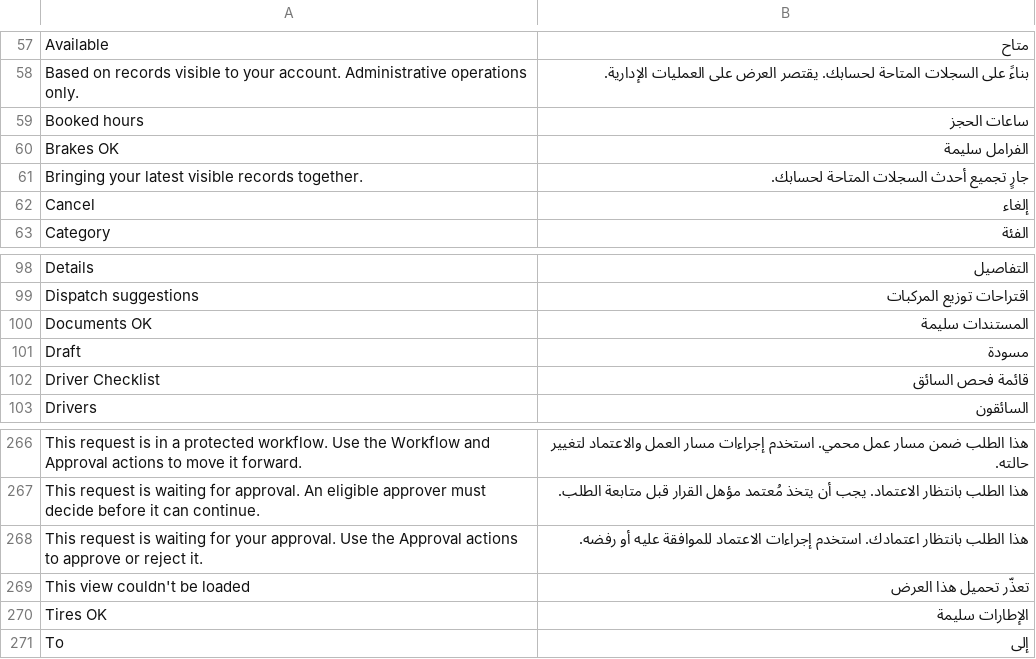
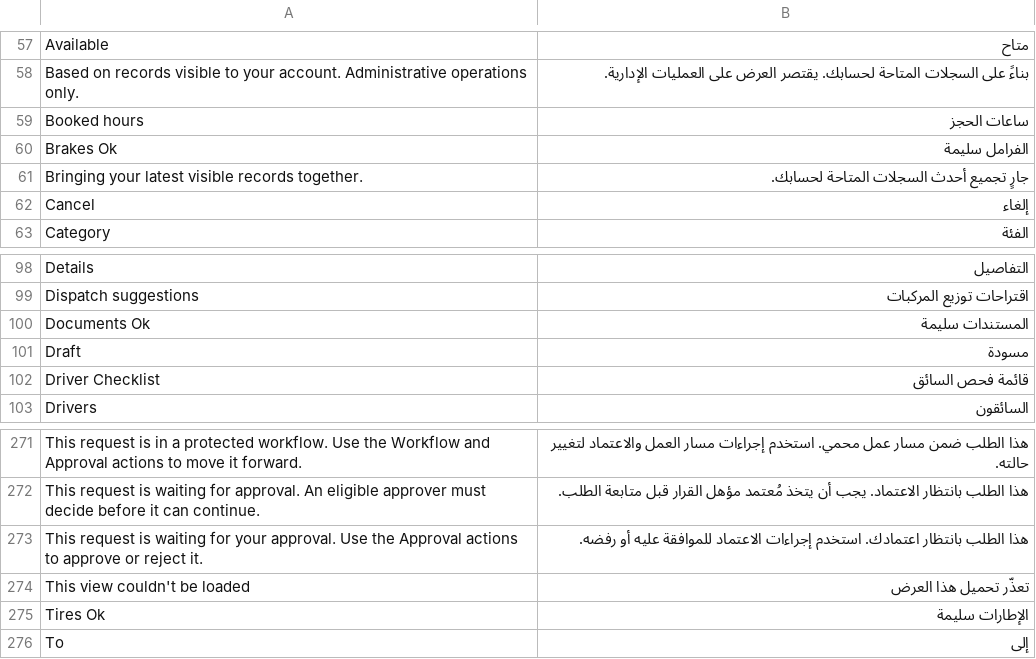
Before and after one commit to Eslamzeedan/Administration-module, a CSV file: eup_administration/translations/ar.csv, drawn as a sheet; only a part is shown, gaps mark what is left out; the diff covers the shown part only.

```diff
--- a/eup_administration/translations/ar.csv
+++ b/eup_administration/translations/ar.csv
@@ -59,3 +59,3 @@
 "Booked hours","ساعات الحجز"
-"Brakes OK","الفرامل سليمة"
+"Brakes Ok","الفرامل سليمة"
 "Bringing your latest visible records together.","جارٍ تجميع أحدث السجلات المتاحة لحسابك."
@@ -99,3 +99,3 @@
 "Dispatch suggestions","اقتراحات توزيع المركبات"
-"Documents OK","المستندات سليمة"
+"Documents Ok","المستندات سليمة"
 "Draft","مسودة"
@@ -269,3 +274,3 @@
 "This view couldn't be loaded","تعذّر تحميل هذا العرض"
-"Tires OK","الإطارات سليمة"
+"Tires Ok","الإطارات سليمة"
 "To","إلى"
```
Also changed, not shown: 7 added rows, 2 removed rows and 1 edited cell elsewhere in this file, 7 other files.
